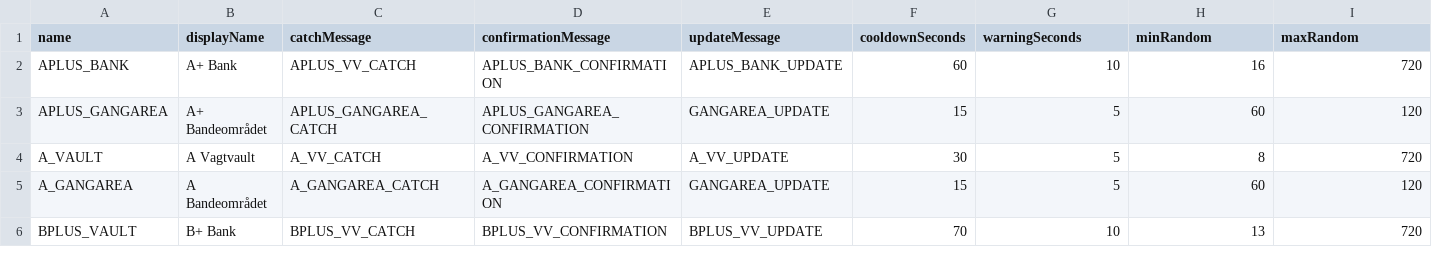
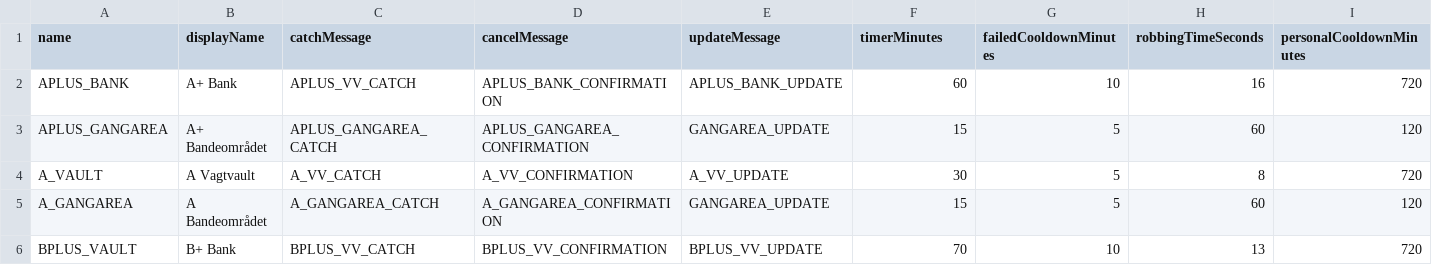
Before and after one commit to Ultimate15k/FreakyvilleAddon-Data, a CSV file: hotspots.csv, drawn as a sheet; only a part is shown.

Commit message:
Update column names and add new fields in hotspots.csv

```diff
--- a/hotspots.csv
+++ b/hotspots.csv
@@ -1,2 +1,2 @@
-name,displayName,catchMessage,confirmationMessage,updateMessage,cooldownSeconds,warningSeconds,minRandom,maxRandom
+name,displayName,catchMessage,cancelMessage,updateMessage,timerMinutes,failedCooldownMinutes,robbingTimeSeconds,personalCooldownMinutes
 APLUS_BANK,A+ Bank,APLUS_VV_CATCH,APLUS_BANK_CONFIRMATION,APLUS_BANK_UPDATE,60,10,16,720
```
